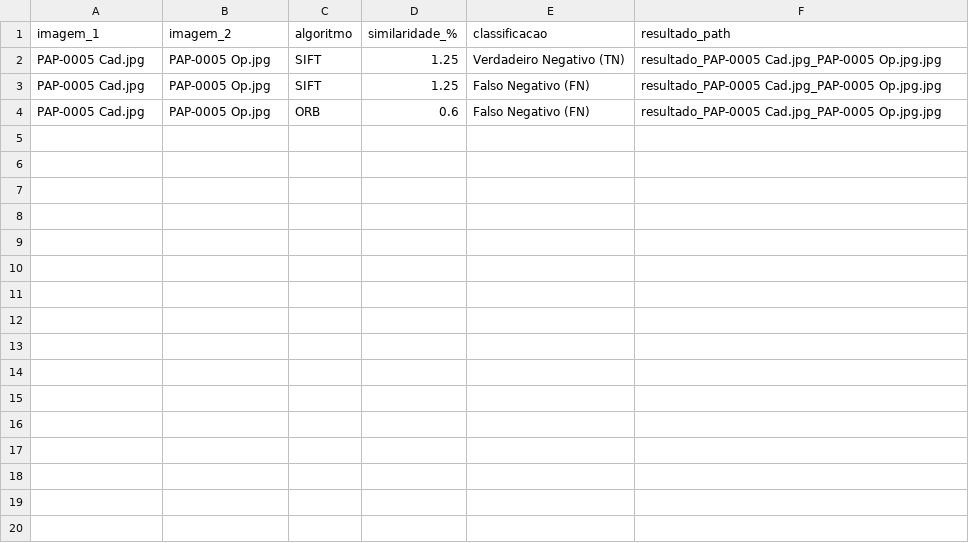
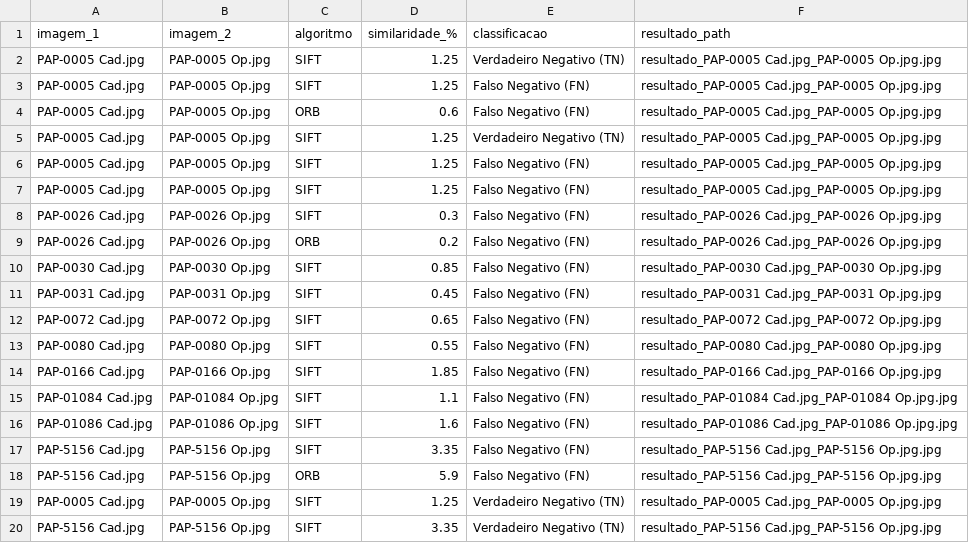
Before and after one commit to Matheusjose1/Residencia-GrownUp, a CSV file: Script-5_Teste/resultado_comparacao.csv, drawn as a sheet; the diff names each change by its address in the sheet, - before the commit and + after, or states it on an @@ line.

```diff
--- a/Script-5_Teste/resultado_comparacao.csv
+++ b/Script-5_Teste/resultado_comparacao.csv
+row 5: PAP-0005 Cad.jpg | PAP-0005 Op.jpg | SIFT | 1.25 | Verdadeiro Negativo (TN) | resultado_PAP-0005 Cad.jpg_PAP-0005 Op.jpg.jpg
+row 6: PAP-0005 Cad.jpg | PAP-0005 Op.jpg | SIFT | 1.25 | Falso Negativo (FN) | resultado_PAP-0005 Cad.jpg_PAP-0005 Op.jpg.jpg
+row 7: PAP-0005 Cad.jpg | PAP-0005 Op.jpg | SIFT | 1.25 | Falso Negativo (FN) | resultado_PAP-0005 Cad.jpg_PAP-0005 Op.jpg.jpg
+row 8: PAP-0026 Cad.jpg | PAP-0026 Op.jpg | SIFT | 0.3 | Falso Negativo (FN) | resultado_PAP-0026 Cad.jpg_PAP-0026 Op.jpg.jpg
+row 9: PAP-0026 Cad.jpg | PAP-0026 Op.jpg | ORB | 0.2 | Falso Negativo (FN) | resultado_PAP-0026 Cad.jpg_PAP-0026 Op.jpg.jpg
+row 10: PAP-0030 Cad.jpg | PAP-0030 Op.jpg | SIFT | 0.85 | Falso Negativo (FN) | resultado_PAP-0030 Cad.jpg_PAP-0030 Op.jpg.jpg
+row 11: PAP-0031 Cad.jpg | PAP-0031 Op.jpg | SIFT | 0.45 | Falso Negativo (FN) | resultado_PAP-0031 Cad.jpg_PAP-0031 Op.jpg.jpg
+row 12: PAP-0072 Cad.jpg | PAP-0072 Op.jpg | SIFT | 0.65 | Falso Negativo (FN) | resultado_PAP-0072 Cad.jpg_PAP-0072 Op.jpg.jpg
+row 13: PAP-0080 Cad.jpg | PAP-0080 Op.jpg | SIFT | 0.55 | Falso Negativo (FN) | resultado_PAP-0080 Cad.jpg_PAP-0080 Op.jpg.jpg
+row 14: PAP-0166 Cad.jpg | PAP-0166 Op.jpg | SIFT | 1.85 | Falso Negativo (FN) | resultado_PAP-0166 Cad.jpg_PAP-0166 Op.jpg.jpg
+row 15: PAP-01084 Cad.jpg | PAP-01084 Op.jpg | SIFT | 1.1 | Falso Negativo (FN) | resultado_PAP-01084 Cad.jpg_PAP-01084 Op.jpg.jpg
+row 16: PAP-01086 Cad.jpg | PAP-01086 Op.jpg | SIFT | 1.6 | Falso Negativo (FN) | resultado_PAP-01086 Cad.jpg_PAP-01086 Op.jpg.jpg
+row 17: PAP-5156 Cad.jpg | PAP-5156 Op.jpg | SIFT | 3.35 | Falso Negativo (FN) | resultado_PAP-5156 Cad.jpg_PAP-5156 Op.jpg.jpg
+row 18: PAP-5156 Cad.jpg | PAP-5156 Op.jpg | ORB | 5.9 | Falso Negativo (FN) | resultado_PAP-5156 Cad.jpg_PAP-5156 Op.jpg.jpg
+row 19: PAP-0005 Cad.jpg | PAP-0005 Op.jpg | SIFT | 1.25 | Verdadeiro Negativo (TN) | resultado_PAP-0005 Cad.jpg_PAP-0005 Op.jpg.jpg
+row 20: PAP-5156 Cad.jpg | PAP-5156 Op.jpg | SIFT | 3.35 | Verdadeiro Negativo (TN) | resultado_PAP-5156 Cad.jpg_PAP-5156 Op.jpg.jpg
```
Also changed, not shown: 13 other files.
